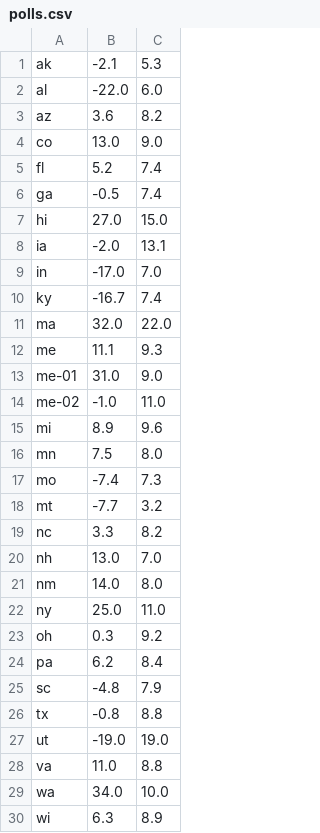
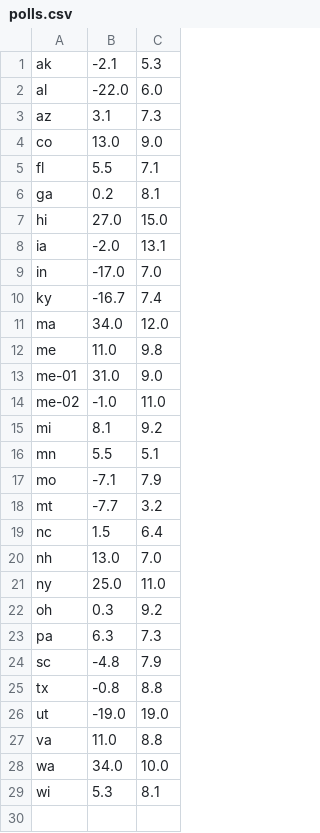
Before and after one commit to bcrowell/election, a CSV file: polls.csv, drawn as a sheet.

Commit message:
update polling data

```diff
--- a/polls.csv
+++ b/polls.csv
@@ -2,6 +2,6 @@ ak, -2.1,  5.3
 al,-22.0,  6.0
-az,  3.6,  8.2
+az,  3.1,  7.3
 co, 13.0,  9.0
-fl,  5.2,  7.4
-ga, -0.5,  7.4
+fl,  5.5,  7.1
+ga,  0.2,  8.1
 hi, 27.0, 15.0
@@ -10,16 +10,15 @@ in,-17.0,  7.0
 ky,-16.7,  7.4
-ma, 32.0, 22.0
-me, 11.1,  9.3
+ma, 34.0, 12.0
+me, 11.0,  9.8
 me-01, 31.0,  9.0
 me-02, -1.0, 11.0
-mi,  8.9,  9.6
-mn,  7.5,  8.0
-mo, -7.4,  7.3
+mi,  8.1,  9.2
+mn,  5.5,  5.1
+mo, -7.1,  7.9
 mt, -7.7,  3.2
-nc,  3.3,  8.2
+nc,  1.5,  6.4
 nh, 13.0,  7.0
-nm, 14.0,  8.0
 ny, 25.0, 11.0
 oh,  0.3,  9.2
-pa,  6.2,  8.4
+pa,  6.3,  7.3
 sc, -4.8,  7.9
@@ -29,2 +28,2 @@ va, 11.0,  8.8
 wa, 34.0, 10.0
-wi,  6.3,  8.9
+wi,  5.3,  8.1
```
Also changed, not shown: 4 other files.
